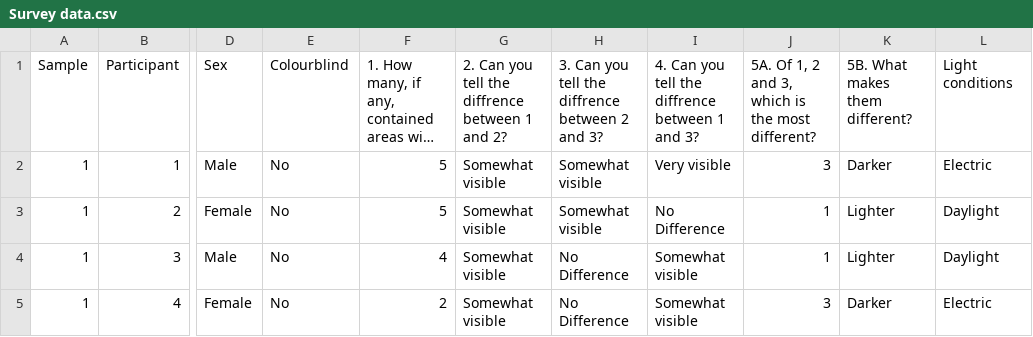
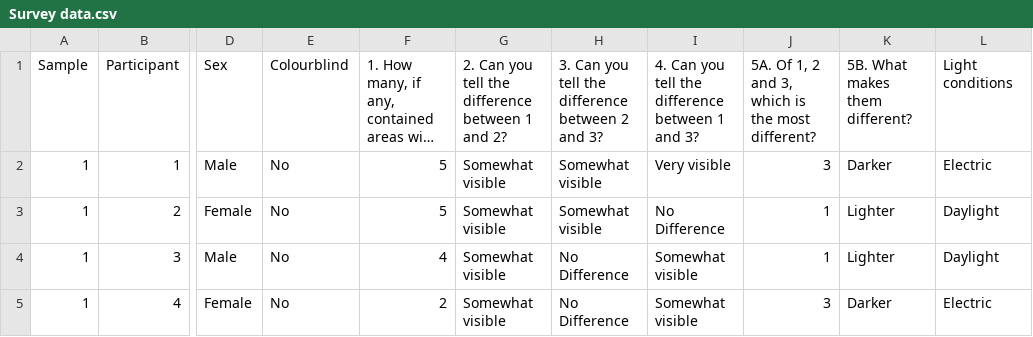
Before and after one commit to Konserveringsstudiet/Class_Data_2026, a CSV file: Survey Data/Survey data.csv, drawn as a sheet; only a part is shown, gaps mark what is left out; long unchanged cells end in …; the diff names each change by its address in the sheet, - before the commit and + after, or states it on an @@ line.

Commit message:
Update Survey data.csv

```diff
--- a/Survey Data/Survey data.csv
+++ b/Survey Data/Survey data.csv
-G1: …tell the diffrence between 1…
+G1: …tell the difference between 1…
-H1: …tell the diffrence between 2…
+H1: …tell the difference between 2…
-I1: …tell the diffrence between 1…
+I1: …tell the difference between 1…
```
